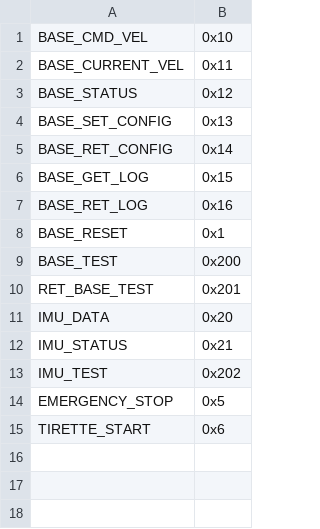
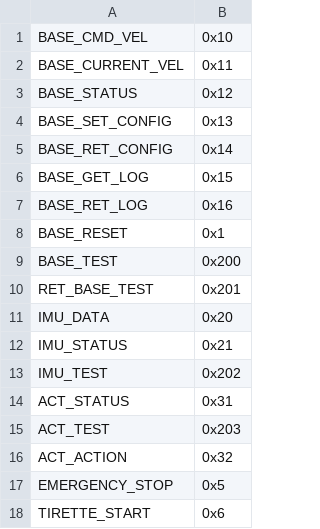
Before and after one commit to ChampiCircuits/champi_robot_ros, a CSV file: scripts/gen_can_ids/ids.csv, drawn as a sheet.

```diff
--- a/scripts/gen_can_ids/ids.csv
+++ b/scripts/gen_can_ids/ids.csv
@@ -13,2 +13,5 @@ IMU_STATUS,0x21
 IMU_TEST,0x202
+ACT_STATUS, 0x31
+ACT_TEST, 0x203
+ACT_ACTION, 0x32
 EMERGENCY_STOP,0x5
```
Also changed, not shown: 5 other files.
